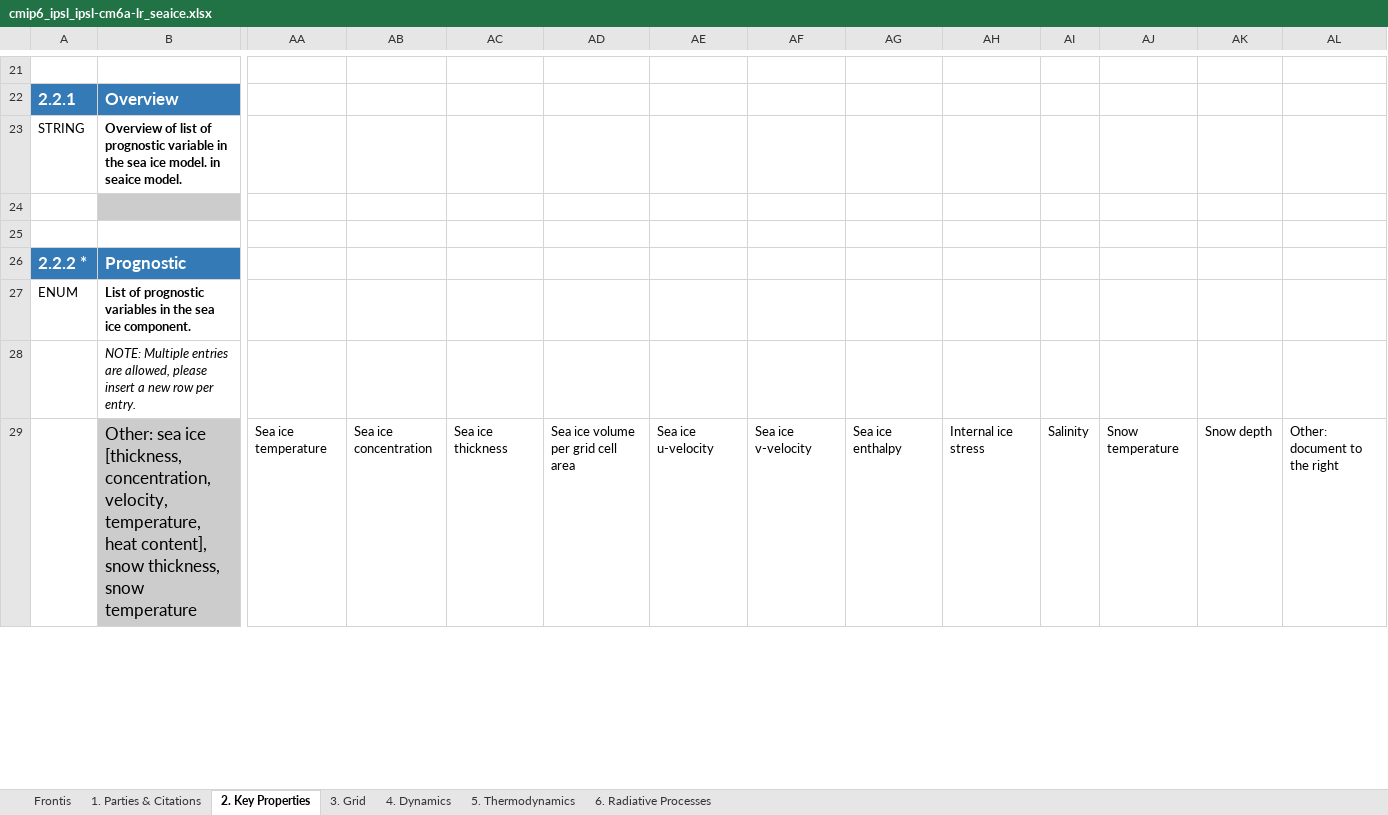
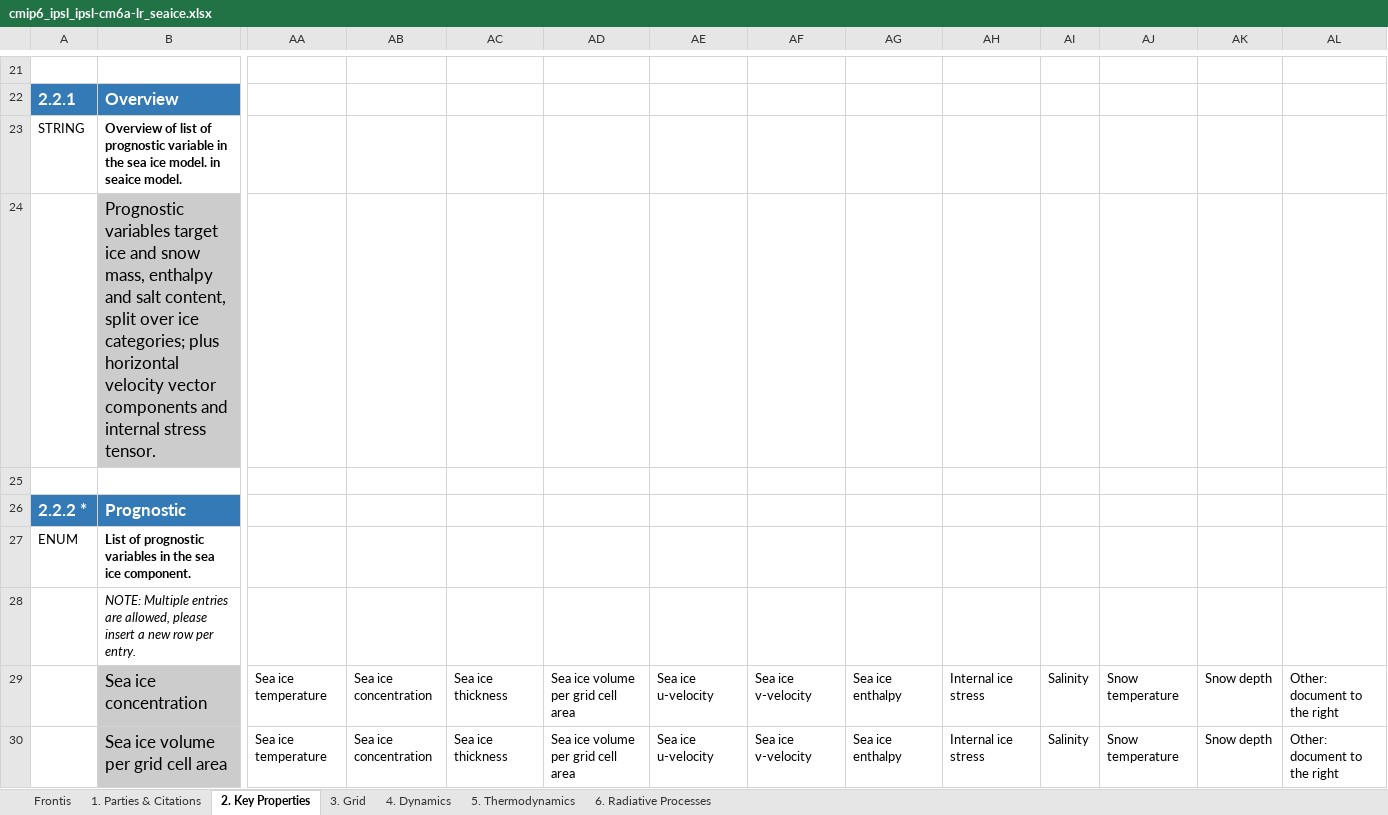
Before and after one commit to ES-DOC-INSTITUTIONAL/ipsl, an Excel workbook: cmip6/models/ipsl-cm6a-lr/cmip6_ipsl_ipsl-cm6a-lr_seaice.xlsx, sheet 2. Key Properties, drawn as a sheet; only a part is shown, gaps mark what is left out; values as stored, in another font and other column widths than the file's, no borders; addresses are those after the commit; rows hold the shown columns only; the diff covers the shown part only; the diff names each change by its address in the sheet, - before the commit and + after, or states it on an @@ line.

Commit message:
1.  Latest spreadsheets plus generated artefacts.

```diff
--- a/cmip6/models/ipsl-cm6a-lr/cmip6_ipsl_ipsl-cm6a-lr_seaice.xlsx (sheet 2. Key Properties)
+++ b/cmip6/models/ipsl-cm6a-lr/cmip6_ipsl_ipsl-cm6a-lr_seaice.xlsx (sheet 2. Key Properties)
-B24: (empty)
+B24: Prognostic variables target ice and snow mass, enthalpy and salt content, split over ice categories; plus horizontal velocity vector components and internal stress tensor.
+row 29:  | Sea ice concentration | Sea ice temperature | Sea ice concentration | Sea ice thickness | Sea ice volume per grid cell area | Sea ice u-velocity | Sea ice v-velocity | Sea ice enthalpy | Internal ice stress | Salinity | Snow temperature | Snow depth | Other: document to the right
-B30: Other: sea ice [thickness, concentration, velocity, temperature, heat content], snow thickness, snow temperature
+B30: Sea ice volume per grid cell area
```
Also changed, not shown: 6 added rows, 39 edited cells and cell formats elsewhere in this sheet, sheet 5. Thermodynamics, sheet 3. Grid, sheet 6. Radiative Processes, sheet 4. Dynamics, sheet 1. Parties & Citations, cmip6/models/ipsl-cm6a-lr/cmip6_ipsl_ipsl-cm6a-lr_toplevel.xlsx, 6 other files.
